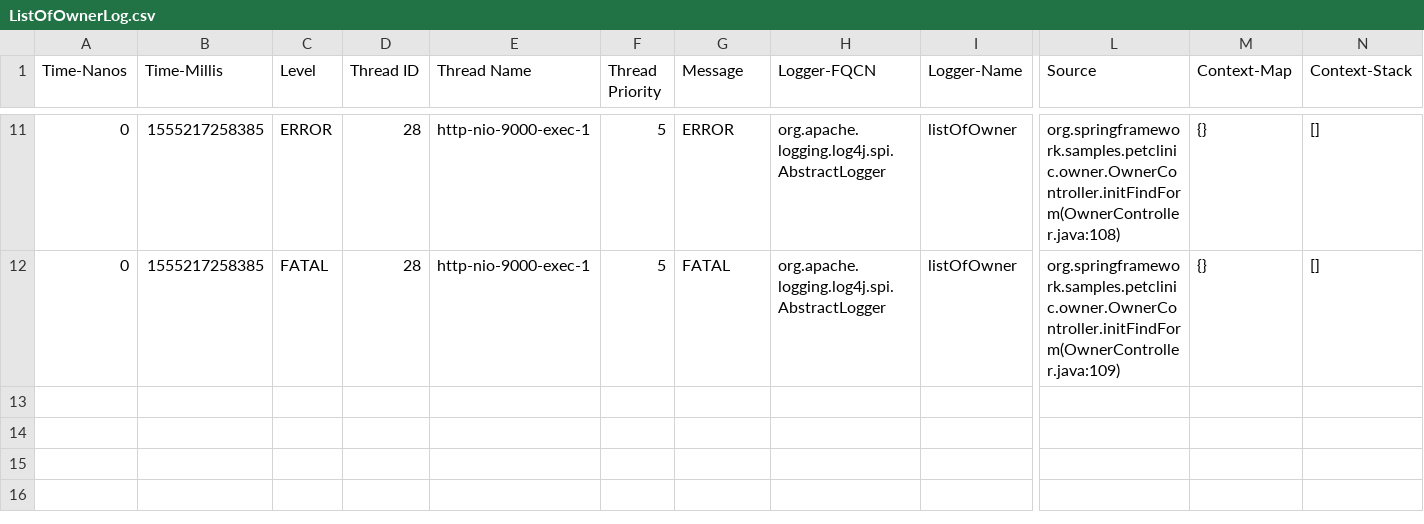
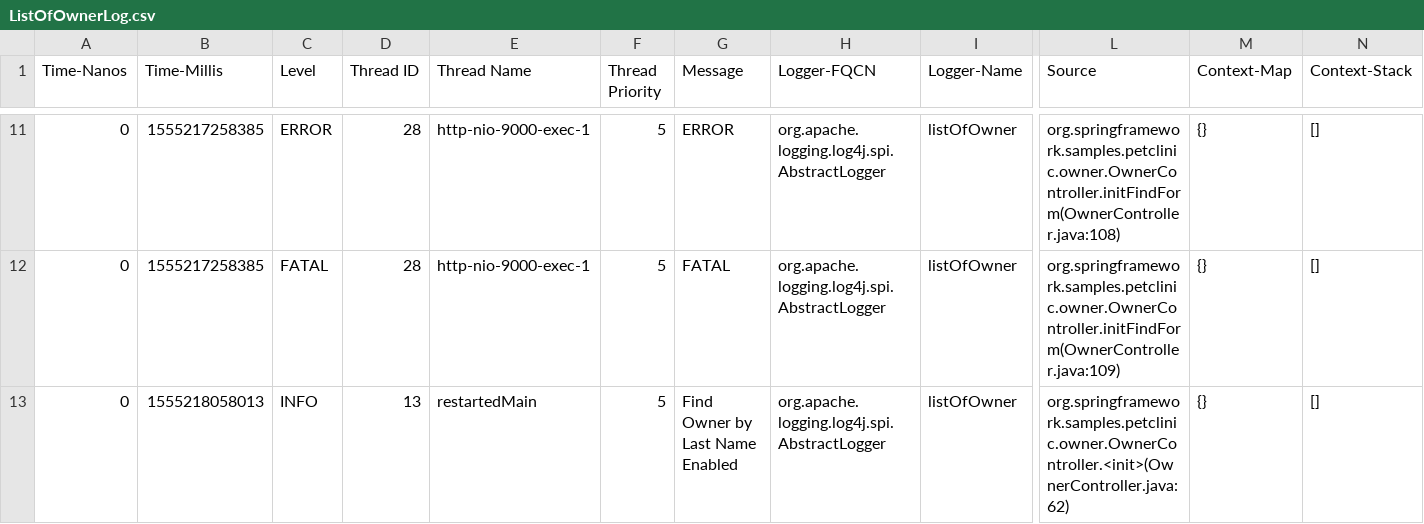
Before and after one commit to ShawnGuerra-Bautista/spring-petclinic, a CSV file: logs/ListOfOwnerLog.csv, drawn as a sheet; only a part is shown, gaps mark what is left out; rows hold the shown columns only; the diff names each change by its address in the sheet, - before the commit and + after, or states it on an @@ line.

Commit message:
Log commit

```diff
--- a/logs/ListOfOwnerLog.csv
+++ b/logs/ListOfOwnerLog.csv
+row 13: 0 | 1555218058013 | INFO | 13 | restartedMain | 5 | Find Owner by Last Name Enabled | org.apache.logging.log4j.spi.AbstractLogger | listOfOwner | org.springframework.samples.petclinic.owner.OwnerController.<init>(OwnerController.java:62) | {} | []
```
